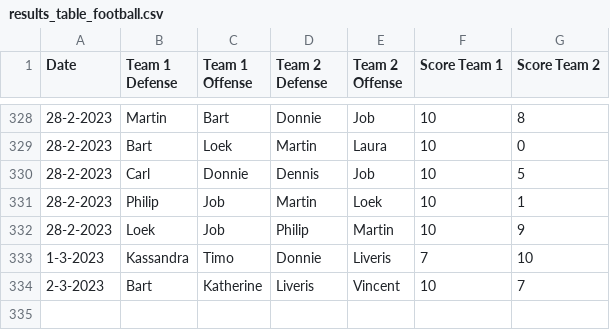
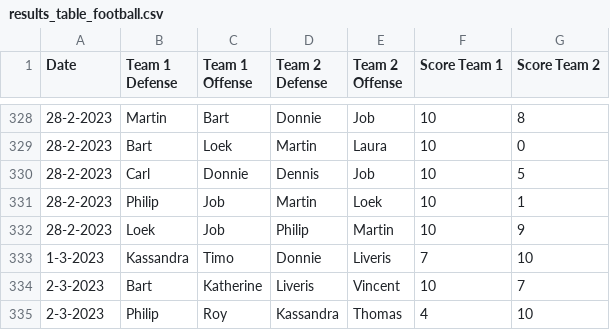
Before and after one commit to BartvonMeijenfeldt/fussball_rankings, a CSV file: results_table_football.csv, drawn as a sheet; only a part is shown, gaps mark what is left out.

```diff
--- a/results_table_football.csv
+++ b/results_table_football.csv
@@ -334 +334,2 @@ Date,Team 1 Defense,Team 1 Offense,Team 2 Defense,Team 2 Offense,Score Team 1,Sc
 2-3-2023,Bart,Katherine,Liveris,Vincent,10,7
+2-3-2023,Philip,Roy,Kassandra,Thomas,4,10
```
Also changed, not shown: beta_ratings.csv, calculations.csv, 1 other file.
